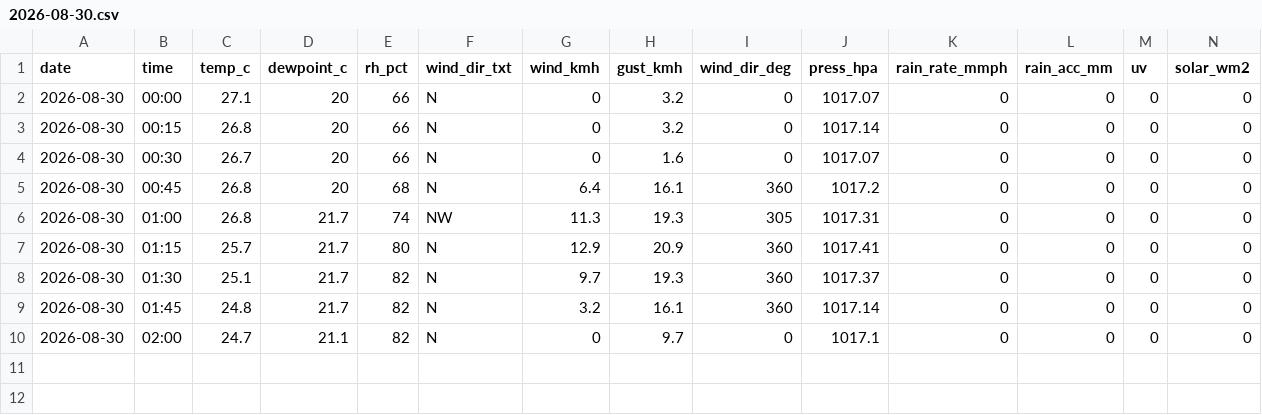
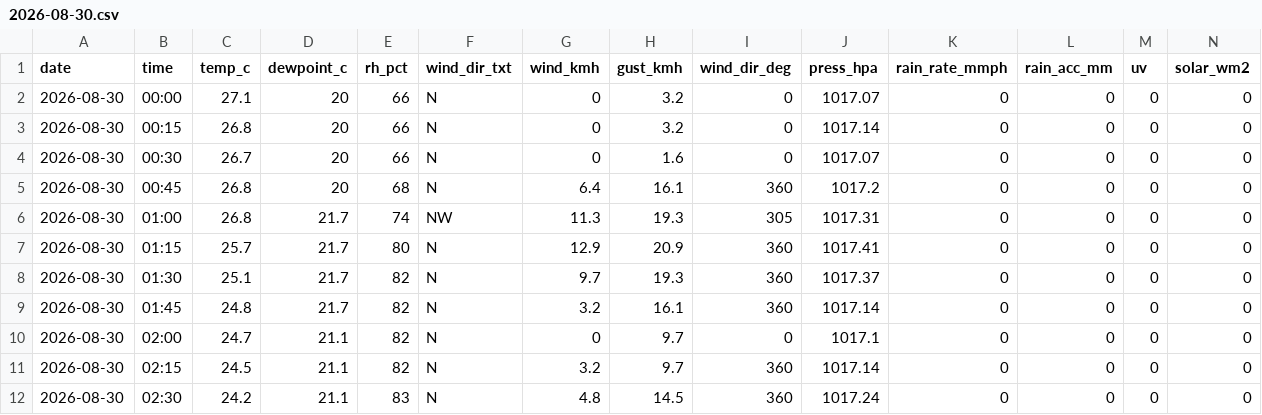
Before and after one commit to max-collinas1/climate-collinas1, a CSV file: data_raw/clean/auto/2026/2026-08-30.csv, drawn as a sheet; only a part is shown; rows hold the shown columns only; the diff names each change by its address in the sheet, - before the commit and + after, or states it on an @@ line.

```diff
--- a/data_raw/clean/auto/2026/2026-08-30.csv
+++ b/data_raw/clean/auto/2026/2026-08-30.csv
+row 11: 2026-08-30 | 02:15 | 24.5 | 21.1 | 82 | N | 3.2 | 9.7 | 360 | 1017.14 | 0 | 0 | 0 | 0
+row 12: 2026-08-30 | 02:30 | 24.2 | 21.1 | 83 | N | 4.8 | 14.5 | 360 | 1017.24 | 0 | 0 | 0 | 0
```
Also changed, not shown: 3 other files.
